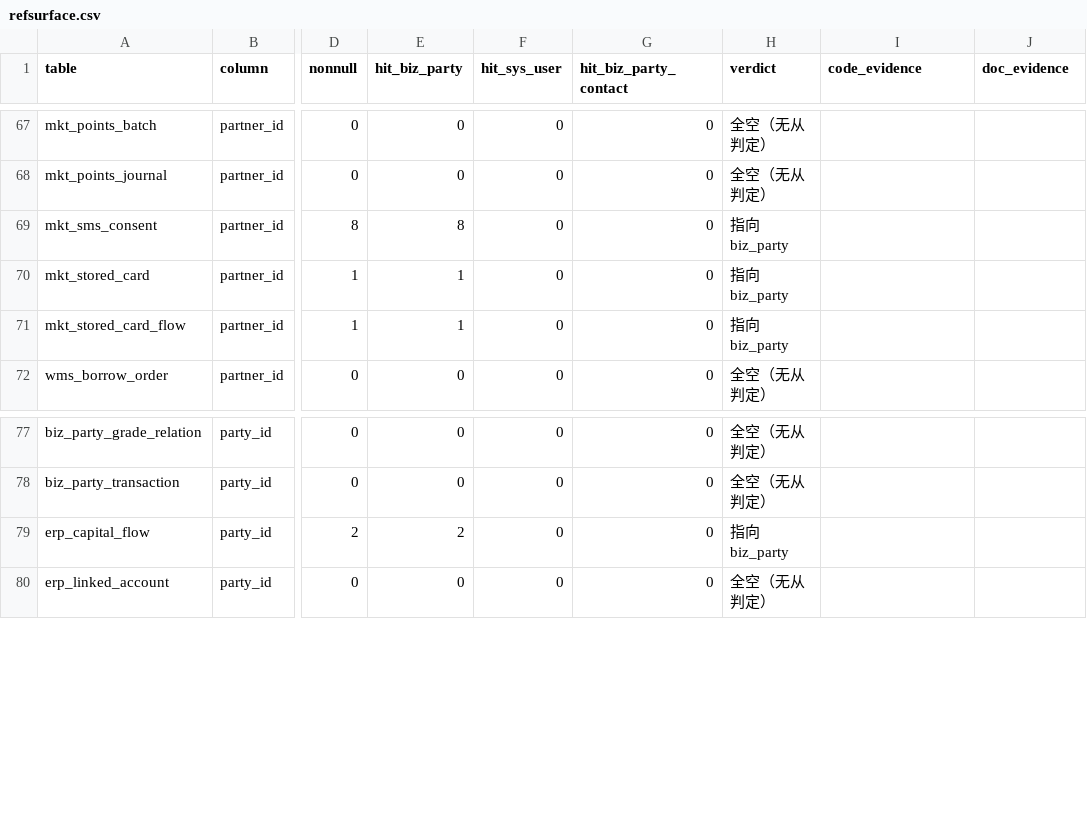
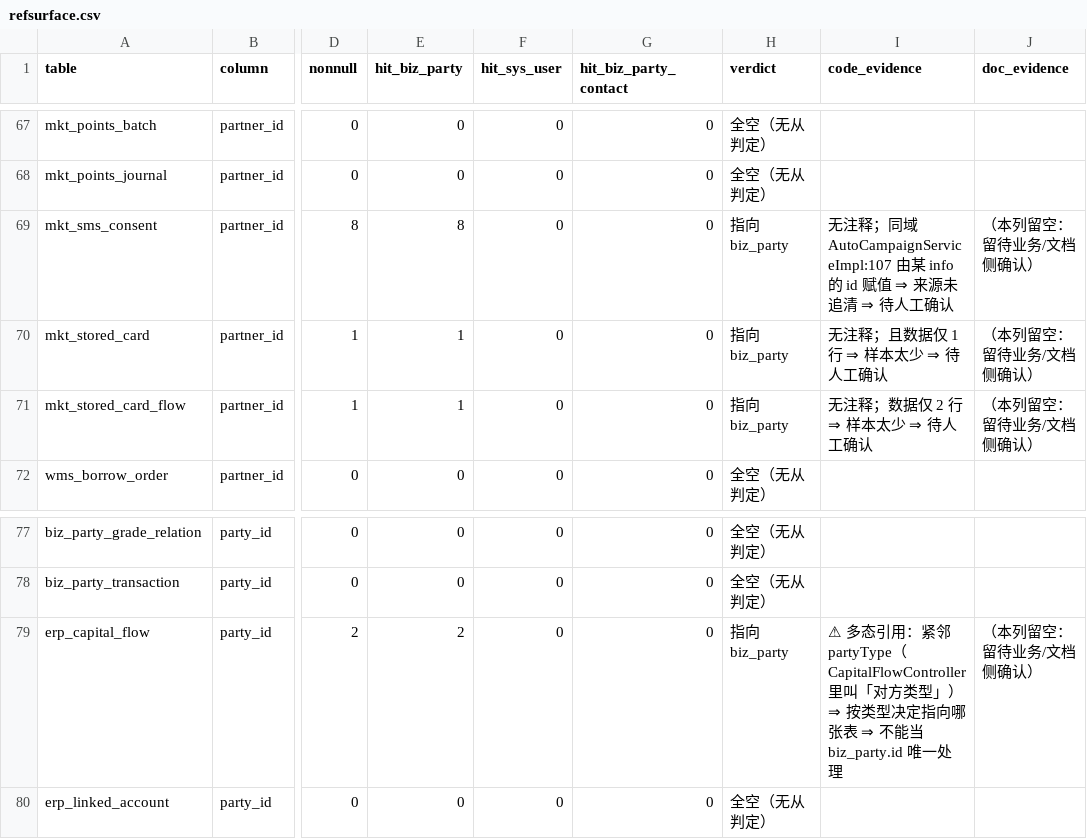
Before and after one commit to Get-windy/ai-ready, a CSV file: tools/refsurface.csv, drawn as a sheet; only a part is shown, gaps mark what is left out; the diff covers the shown part only; the diff names each change by its address in the sheet, - before the commit and + after, or states it on an @@ line.

```diff
--- a/tools/refsurface.csv
+++ b/tools/refsurface.csv
-I69 (code_evidence): (empty)
+I69 (code_evidence): 无注释；同域 AutoCampaignServiceImpl:107 由某 info 的 id 赋值 ⇒ 来源未追清 ⇒ 待人工确认
-J69:J71 (doc_evidence): (empty)
+J69:J71 (doc_evidence): （本列留空：留待业务/文档侧确认）
-I70 (code_evidence): (empty)
+I70 (code_evidence): 无注释；且数据仅 1 行 ⇒ 样本太少 ⇒ 待人工确认
-I71 (code_evidence): (empty)
+I71 (code_evidence): 无注释；数据仅 2 行 ⇒ 样本太少 ⇒ 待人工确认
-I79 (code_evidence): (empty)
+I79 (code_evidence): ⚠ 多态引用：紧邻 partyType（CapitalFlowController 里叫「对方类型」）⇒ 按类型决定指向哪张表 ⇒ 不能当 biz_party.id 唯一处理
-J79 (doc_evidence): (empty)
+J79 (doc_evidence): （本列留空：留待业务/文档侧确认）
```
Also changed, not shown: 20 edited cells elsewhere in this file, 2 other files.
